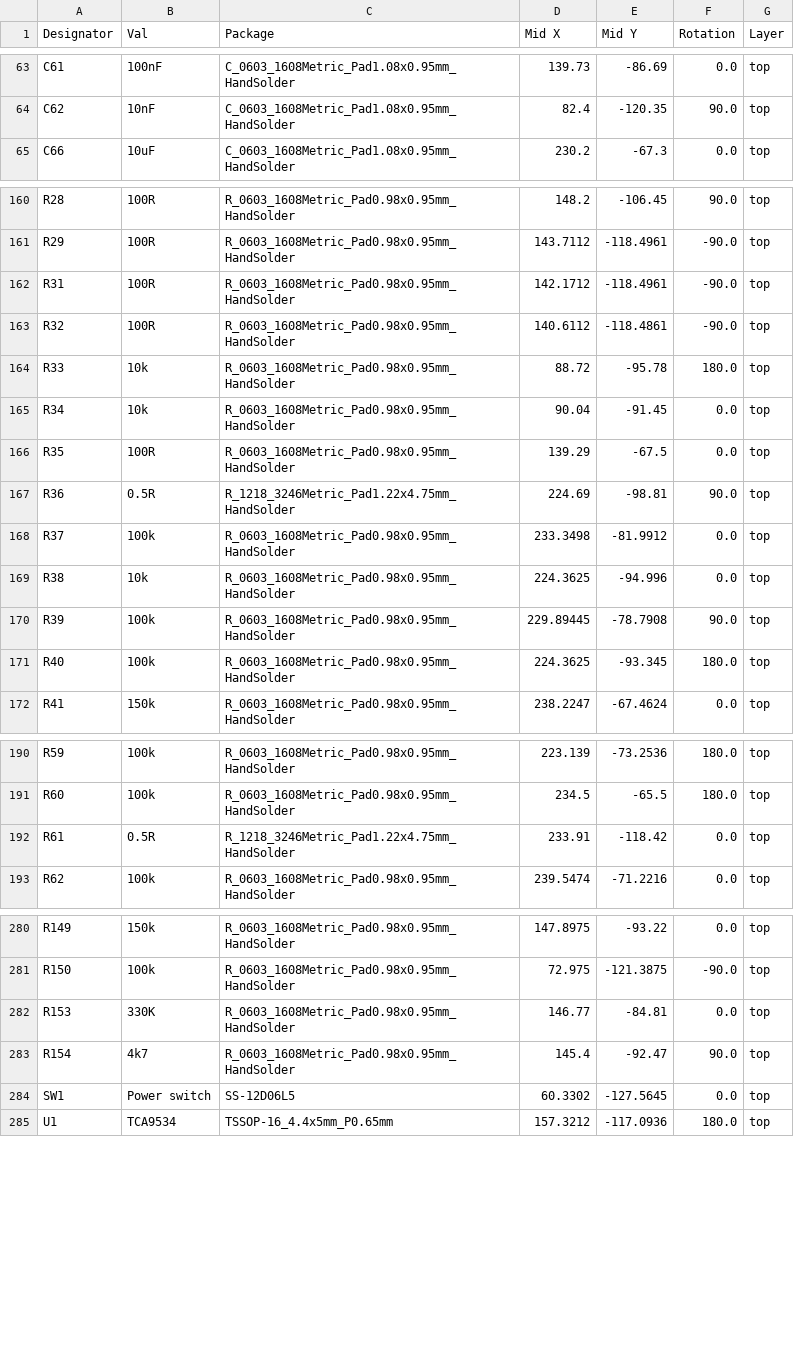
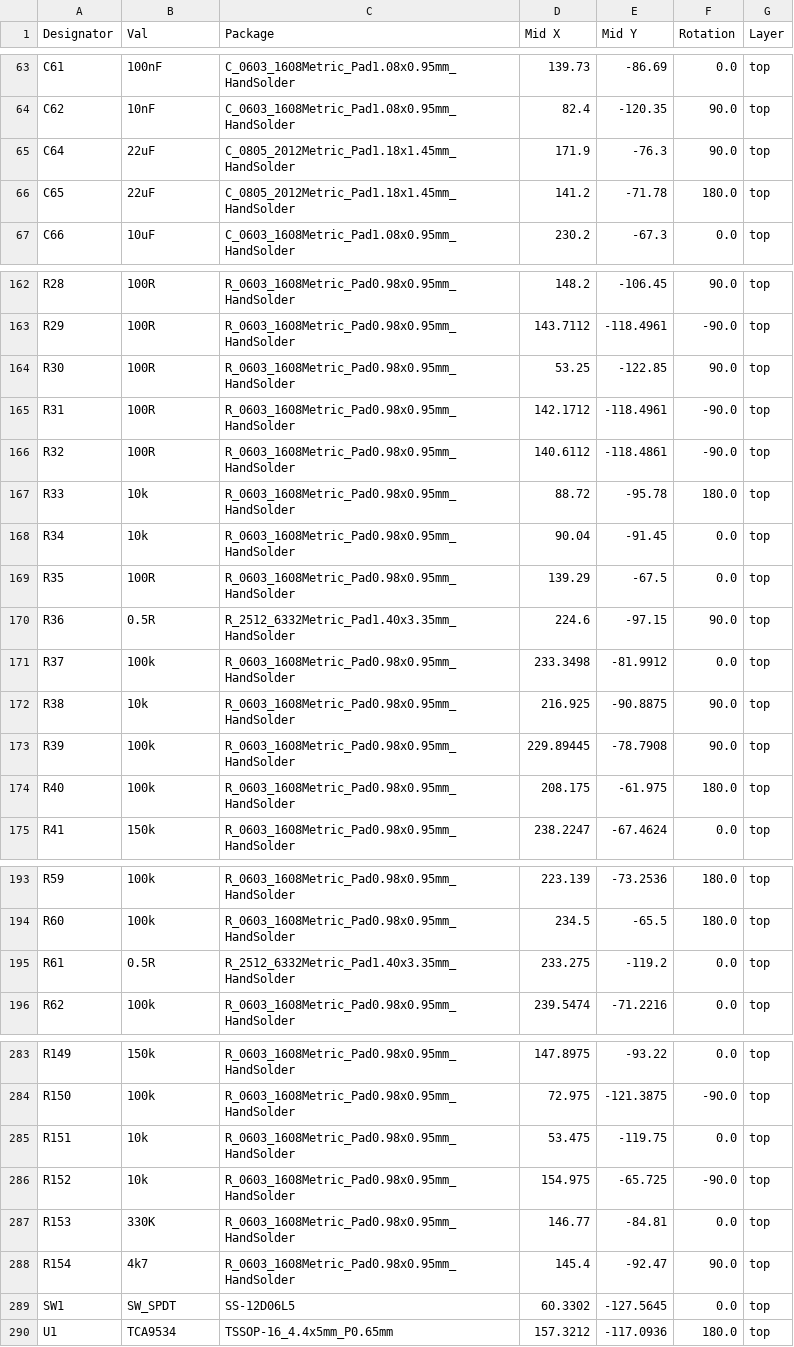
Before and after one commit to CrashOverride85/zc95, a CSV file: pcb/MainBoard/CPL-main.csv, drawn as a sheet; only a part is shown, gaps mark what is left out; the diff covers the shown part only.

```diff
--- a/pcb/MainBoard/CPL-main.csv
+++ b/pcb/MainBoard/CPL-main.csv
@@ -64,2 +64,4 @@ C61,100nF,C_0603_1608Metric_Pad1.08x0.95mm_HandSolder,139.73,-86.69,0.0,top
 C62,10nF,C_0603_1608Metric_Pad1.08x0.95mm_HandSolder,82.4,-120.35,90.0,top
+C64,22uF,C_0805_2012Metric_Pad1.18x1.45mm_HandSolder,171.9,-76.3,90.0,top
+C65,22uF,C_0805_2012Metric_Pad1.18x1.45mm_HandSolder,141.2,-71.78,180.0,top
 C66,10uF,C_0603_1608Metric_Pad1.08x0.95mm_HandSolder,230.2,-67.3,0.0,top
@@ -161,2 +163,3 @@ R28,100R,R_0603_1608Metric_Pad0.98x0.95mm_HandSolder,148.2,-106.45,90.0,top
 R29,100R,R_0603_1608Metric_Pad0.98x0.95mm_HandSolder,143.7112,-118.4961,-90.0,top
+R30,100R,R_0603_1608Metric_Pad0.98x0.95mm_HandSolder,53.25,-122.85,90.0,top
 R31,100R,R_0603_1608Metric_Pad0.98x0.95mm_HandSolder,142.1712,-118.4961,-90.0,top
@@ -166,7 +169,7 @@ R34,10k,R_0603_1608Metric_Pad0.98x0.95mm_HandSolder,90.04,-91.45,0.0,top
 R35,100R,R_0603_1608Metric_Pad0.98x0.95mm_HandSolder,139.29,-67.5,0.0,top
-R36,0.5R,R_1218_3246Metric_Pad1.22x4.75mm_HandSolder,224.69,-98.81,90.0,top
+R36,0.5R,R_2512_6332Metric_Pad1.40x3.35mm_HandSolder,224.6,-97.15,90.0,top
 R37,100k,R_0603_1608Metric_Pad0.98x0.95mm_HandSolder,233.3498,-81.9912,0.0,top
-R38,10k,R_0603_1608Metric_Pad0.98x0.95mm_HandSolder,224.3625,-94.996,0.0,top
+R38,10k,R_0603_1608Metric_Pad0.98x0.95mm_HandSolder,216.925,-90.8875,90.0,top
 R39,100k,R_0603_1608Metric_Pad0.98x0.95mm_HandSolder,229.89445,-78.7908,90.0,top
-R40,100k,R_0603_1608Metric_Pad0.98x0.95mm_HandSolder,224.3625,-93.345,180.0,top
+R40,100k,R_0603_1608Metric_Pad0.98x0.95mm_HandSolder,208.175,-61.975,180.0,top
 R41,150k,R_0603_1608Metric_Pad0.98x0.95mm_HandSolder,238.2247,-67.4624,0.0,top
@@ -191,3 +194,3 @@ R59,100k,R_0603_1608Metric_Pad0.98x0.95mm_HandSolder,223.139,-73.2536,180.0,top
 R60,100k,R_0603_1608Metric_Pad0.98x0.95mm_HandSolder,234.5,-65.5,180.0,top
-R61,0.5R,R_1218_3246Metric_Pad1.22x4.75mm_HandSolder,233.91,-118.42,0.0,top
+R61,0.5R,R_2512_6332Metric_Pad1.40x3.35mm_HandSolder,233.275,-119.2,0.0,top
 R62,100k,R_0603_1608Metric_Pad0.98x0.95mm_HandSolder,239.5474,-71.2216,0.0,top
@@ -281,5 +284,7 @@ R149,150k,R_0603_1608Metric_Pad0.98x0.95mm_HandSolder,147.8975,-93.22,0.0,top
 R150,100k,R_0603_1608Metric_Pad0.98x0.95mm_HandSolder,72.975,-121.3875,-90.0,top
+R151,10k,R_0603_1608Metric_Pad0.98x0.95mm_HandSolder,53.475,-119.75,0.0,top
+R152,10k,R_0603_1608Metric_Pad0.98x0.95mm_HandSolder,154.975,-65.725,-90.0,top
 R153,330K,R_0603_1608Metric_Pad0.98x0.95mm_HandSolder,146.77,-84.81,0.0,top
 R154,4k7,R_0603_1608Metric_Pad0.98x0.95mm_HandSolder,145.4,-92.47,90.0,top
-SW1,Power switch,SS-12D06L5,60.3302,-127.5645,0.0,top
+SW1,SW_SPDT,SS-12D06L5,60.3302,-127.5645,0.0,top
 U1,TCA9534,TSSOP-16_4.4x5mm_P0.65mm,157.3212,-117.0936,180.0,top
```
Also changed, not shown: 2 edited cells elsewhere in this file, pcb/MainBoard/BOM-main.csv, 12 other files.
